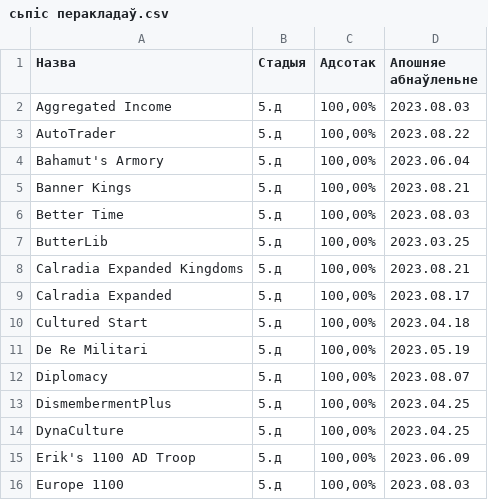
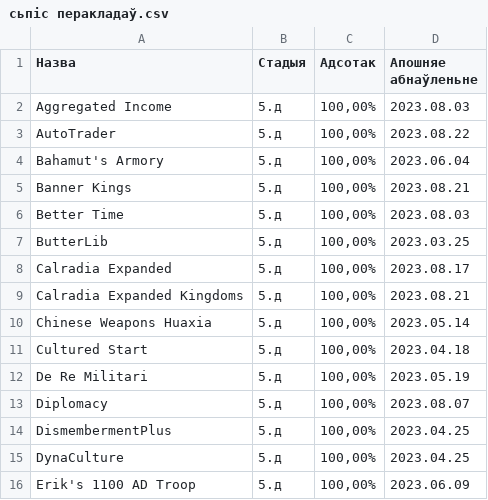
Before and after one commit to gitReiko/by-lang-bannerlord-project, a CSV file: рознае/сьпіс перакладаў.csv, drawn as a sheet; only a part is shown; the shorter side is filled out with more unchanged rows; addresses are those after the commit; the diff names each change by its address in the sheet, - before the commit and + after, or states it on an @@ line.

```diff
--- a/рознае/сьпіс перакладаў.csv
+++ b/рознае/сьпіс перакладаў.csv
+row 8: Calradia Expanded | 5.д | 100,00% | 2023.08.17
-A10 (Назва): Calradia Expanded
+A10 (Назва): Chinese Weapons Huaxia
-D10 (Апошняе абнаўленьне): 2023.08.17
+D10 (Апошняе абнаўленьне): 2023.05.14
```
Also changed, not shown: 3 other files.
